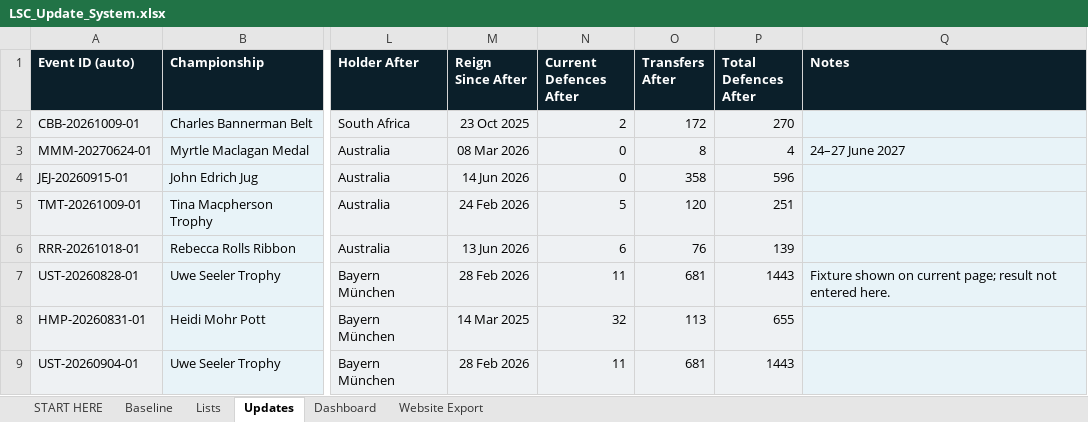
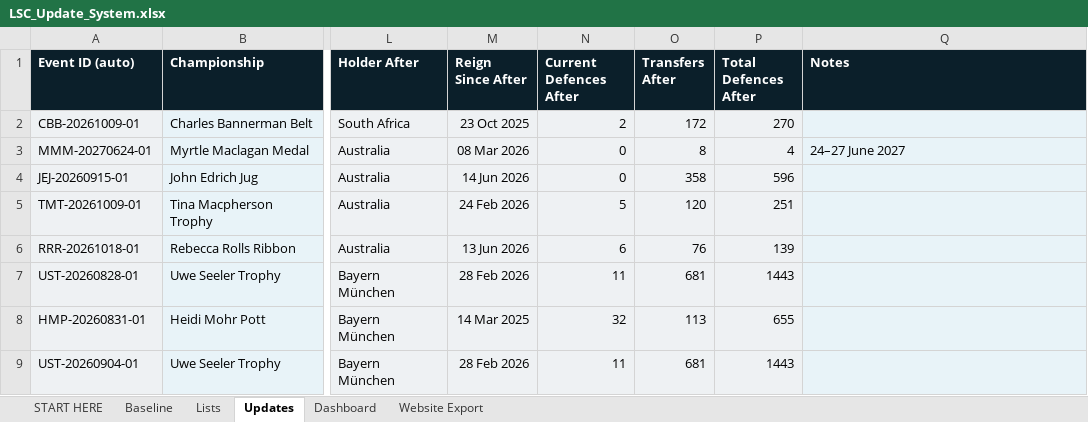
Before and after one commit to Harry-LSC/lineal-sport-test, an Excel workbook: LSC_Update_System.xlsx, sheet Updates, drawn as a sheet; only a part is shown, gaps mark what is left out; values as stored, in another font and other column widths than the file's, no borders; the diff names each change by its address in the sheet, - before the commit and + after, or states it on an @@ line.

Commit message:
Add files via upload

```diff
--- a/LSC_Update_System.xlsx (sheet Updates)
+++ b/LSC_Update_System.xlsx (sheet Updates)
-Q7 (Notes): Fixture shown on current page; result not entered here.
+Q7 (Notes): (empty)
```
